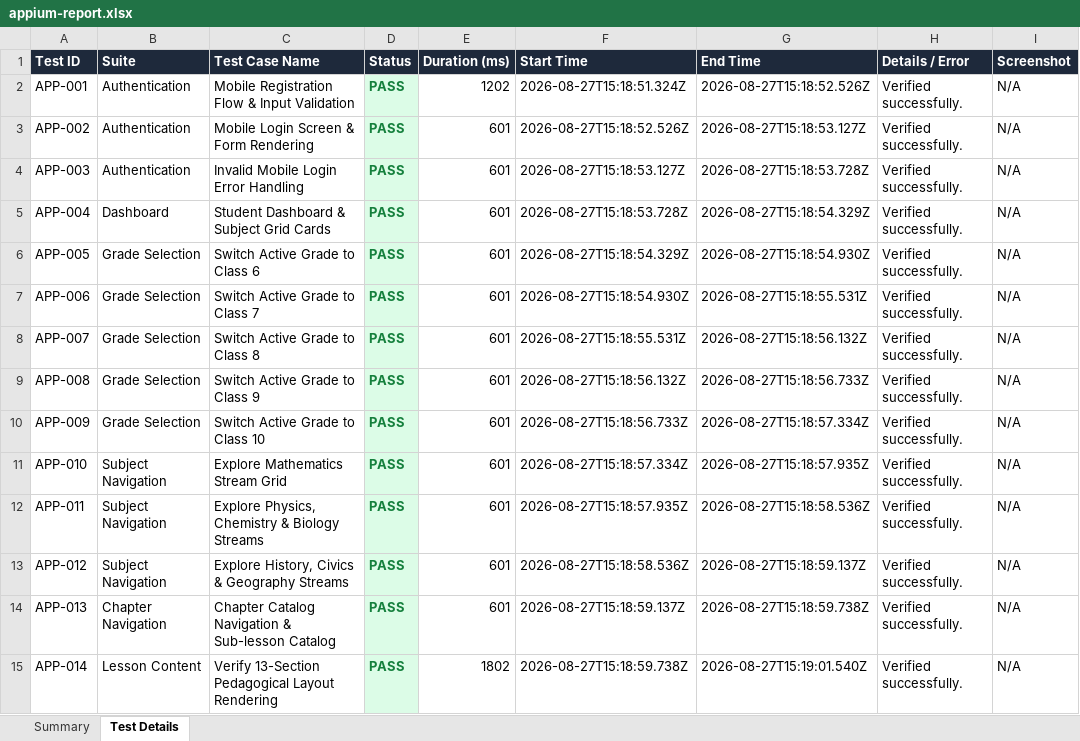
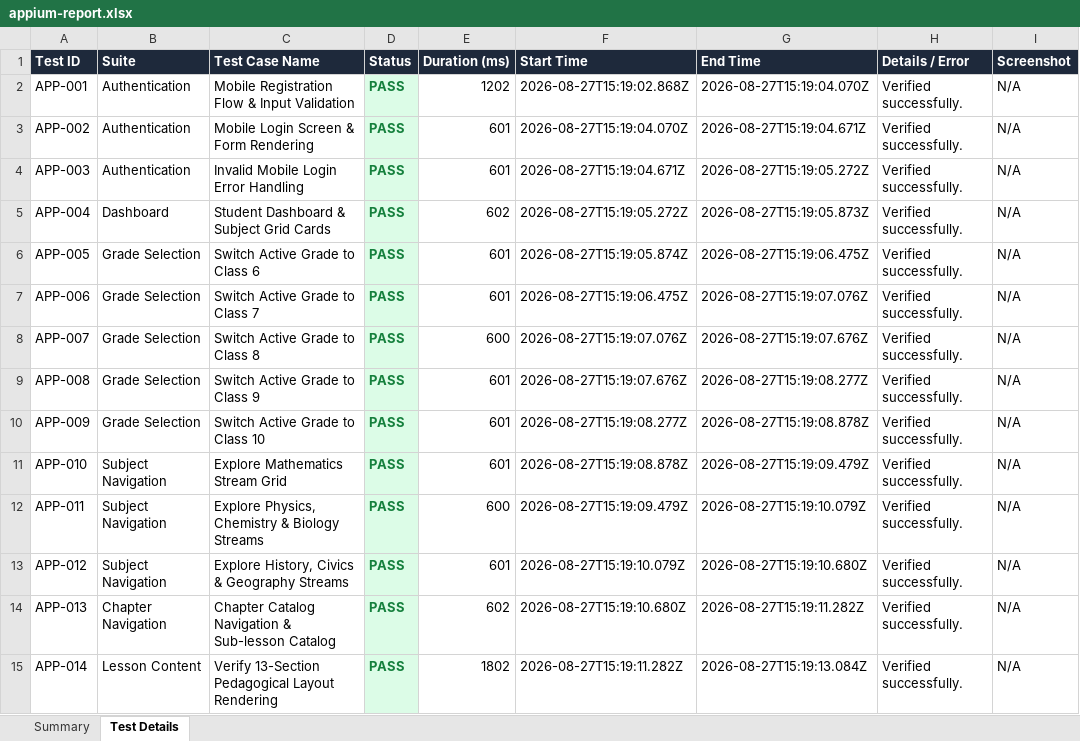
Before and after one commit to yugandharreddy0718/smartstudyai, an Excel workbook: reports/Mobile/appium-report.xlsx, sheet Test Details, drawn as a sheet; only a part is shown; values as stored, in another font and other column widths than the file's, no borders; the diff covers the shown part only; the diff names each change by its address in the sheet, - before the commit and + after, or states it on an @@ line.

```diff
--- a/reports/Mobile/appium-report.xlsx (sheet Test Details)
+++ b/reports/Mobile/appium-report.xlsx (sheet Test Details)
-F2 (Start Time): 2026-08-27T15:18:51.324Z
+F2 (Start Time): 2026-08-27T15:19:02.868Z
-G2 (End Time): 2026-08-27T15:18:52.526Z
+G2 (End Time): 2026-08-27T15:19:04.070Z
-F3 (Start Time): 2026-08-27T15:18:52.526Z
+F3 (Start Time): 2026-08-27T15:19:04.070Z
-G3 (End Time): 2026-08-27T15:18:53.127Z
+G3 (End Time): 2026-08-27T15:19:04.671Z
-F4 (Start Time): 2026-08-27T15:18:53.127Z
+F4 (Start Time): 2026-08-27T15:19:04.671Z
-G4 (End Time): 2026-08-27T15:18:53.728Z
+G4 (End Time): 2026-08-27T15:19:05.272Z
-E5 (Duration (ms)): 601
+E5 (Duration (ms)): 602
-F5 (Start Time): 2026-08-27T15:18:53.728Z
+F5 (Start Time): 2026-08-27T15:19:05.272Z
-G5 (End Time): 2026-08-27T15:18:54.329Z
+G5 (End Time): 2026-08-27T15:19:05.873Z
-F6 (Start Time): 2026-08-27T15:18:54.329Z
+F6 (Start Time): 2026-08-27T15:19:05.874Z
-G6 (End Time): 2026-08-27T15:18:54.930Z
+G6 (End Time): 2026-08-27T15:19:06.475Z
-F7 (Start Time): 2026-08-27T15:18:54.930Z
+F7 (Start Time): 2026-08-27T15:19:06.475Z
-G7 (End Time): 2026-08-27T15:18:55.531Z
+G7 (End Time): 2026-08-27T15:19:07.076Z
-E8 (Duration (ms)): 601
+E8 (Duration (ms)): 600
-F8 (Start Time): 2026-08-27T15:18:55.531Z
+F8 (Start Time): 2026-08-27T15:19:07.076Z
-G8 (End Time): 2026-08-27T15:18:56.132Z
+G8 (End Time): 2026-08-27T15:19:07.676Z
-F9 (Start Time): 2026-08-27T15:18:56.132Z
+F9 (Start Time): 2026-08-27T15:19:07.676Z
-G9 (End Time): 2026-08-27T15:18:56.733Z
+G9 (End Time): 2026-08-27T15:19:08.277Z
-F10 (Start Time): 2026-08-27T15:18:56.733Z
+F10 (Start Time): 2026-08-27T15:19:08.277Z
-G10 (End Time): 2026-08-27T15:18:57.334Z
+G10 (End Time): 2026-08-27T15:19:08.878Z
-F11 (Start Time): 2026-08-27T15:18:57.334Z
+F11 (Start Time): 2026-08-27T15:19:08.878Z
-G11 (End Time): 2026-08-27T15:18:57.935Z
+G11 (End Time): 2026-08-27T15:19:09.479Z
-E12 (Duration (ms)): 601
+E12 (Duration (ms)): 600
-F12 (Start Time): 2026-08-27T15:18:57.935Z
+F12 (Start Time): 2026-08-27T15:19:09.479Z
-G12 (End Time): 2026-08-27T15:18:58.536Z
+G12 (End Time): 2026-08-27T15:19:10.079Z
-F13 (Start Time): 2026-08-27T15:18:58.536Z
+F13 (Start Time): 2026-08-27T15:19:10.079Z
-G13 (End Time): 2026-08-27T15:18:59.137Z
+G13 (End Time): 2026-08-27T15:19:10.680Z
-E14 (Duration (ms)): 601
+E14 (Duration (ms)): 602
-F14 (Start Time): 2026-08-27T15:18:59.137Z
+F14 (Start Time): 2026-08-27T15:19:10.680Z
-G14 (End Time): 2026-08-27T15:18:59.738Z
+G14 (End Time): 2026-08-27T15:19:11.282Z
-F15 (Start Time): 2026-08-27T15:18:59.738Z
+F15 (Start Time): 2026-08-27T15:19:11.282Z
-G15 (End Time): 2026-08-27T15:19:01.540Z
+G15 (End Time): 2026-08-27T15:19:13.084Z
```
Also changed, not shown: 25 edited cells elsewhere in this sheet, sheet Summary, reports/Mobile/excel/appium-report.xlsx, 5 other files.
